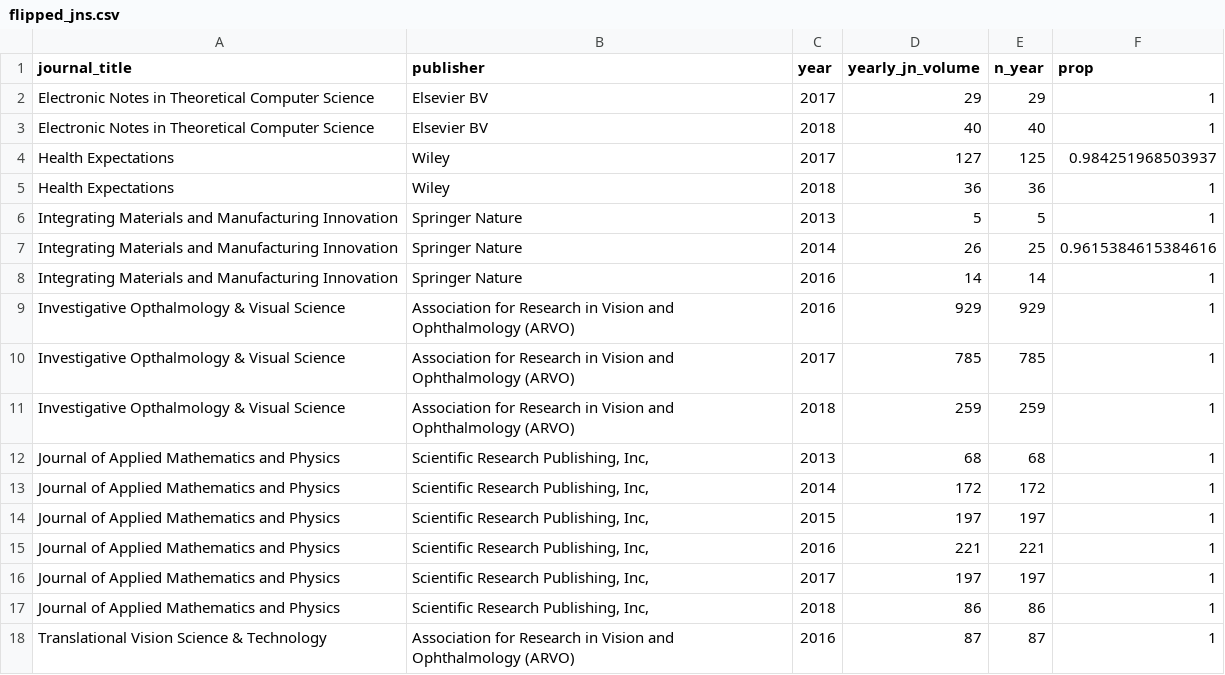
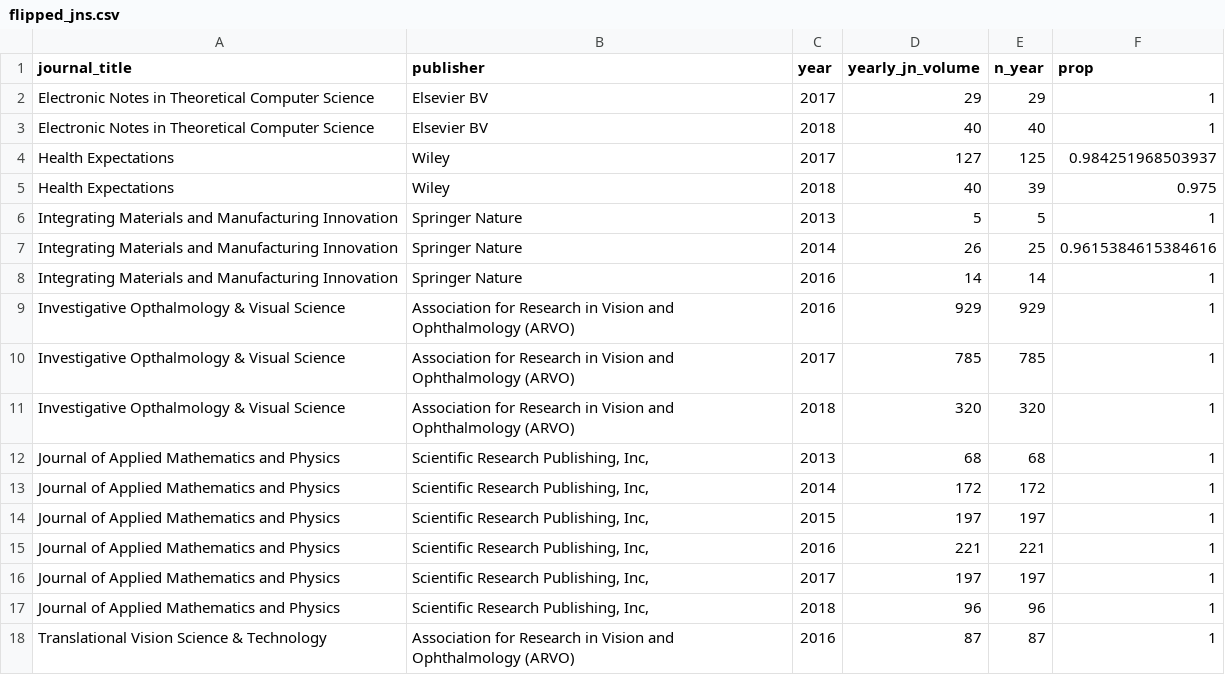
Before and after one commit to subugoe/hoad, a CSV file: data/flipped_jns.csv, drawn as a sheet; only a part is shown.

Commit message:
data updated

```diff
--- a/data/flipped_jns.csv
+++ b/data/flipped_jns.csv
@@ -4,3 +4,3 @@ Electronic Notes in Theoretical Computer Science,Elsevier BV,2018,40,40,1
 Health Expectations,Wiley,2017,127,125,0.984251968503937
-Health Expectations,Wiley,2018,36,36,1
+Health Expectations,Wiley,2018,40,39,0.975
 Integrating Materials and Manufacturing Innovation,Springer Nature,2013,5,5,1
@@ -10,3 +10,3 @@ Investigative Opthalmology & Visual Science,Association for Research in Vision a
 Investigative Opthalmology & Visual Science,Association for Research in Vision and Ophthalmology (ARVO),2017,785,785,1
-Investigative Opthalmology & Visual Science,Association for Research in Vision and Ophthalmology (ARVO),2018,259,259,1
+Investigative Opthalmology & Visual Science,Association for Research in Vision and Ophthalmology (ARVO),2018,320,320,1
 Journal of Applied Mathematics and Physics,"Scientific Research Publishing, Inc,",2013,68,68,1
@@ -16,3 +16,3 @@ Journal of Applied Mathematics and Physics,"Scientific Research Publishing, Inc,
 Journal of Applied Mathematics and Physics,"Scientific Research Publishing, Inc,",2017,197,197,1
-Journal of Applied Mathematics and Physics,"Scientific Research Publishing, Inc,",2018,86,86,1
+Journal of Applied Mathematics and Physics,"Scientific Research Publishing, Inc,",2018,96,96,1
 Translational Vision Science & Technology,Association for Research in Vision and Ophthalmology (ARVO),2016,87,87,1
```
Also changed, not shown: 9 other files.
